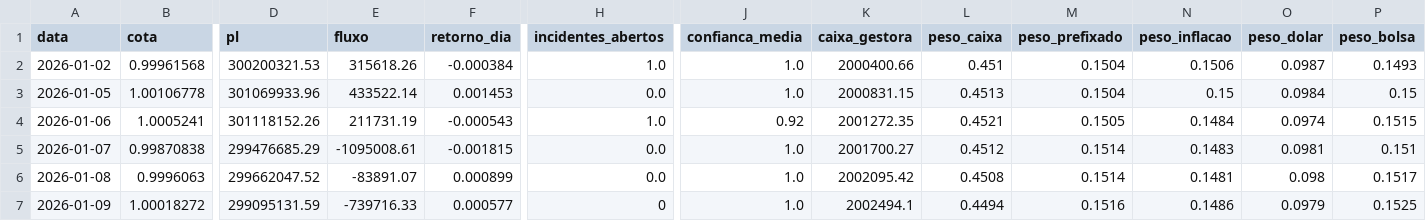
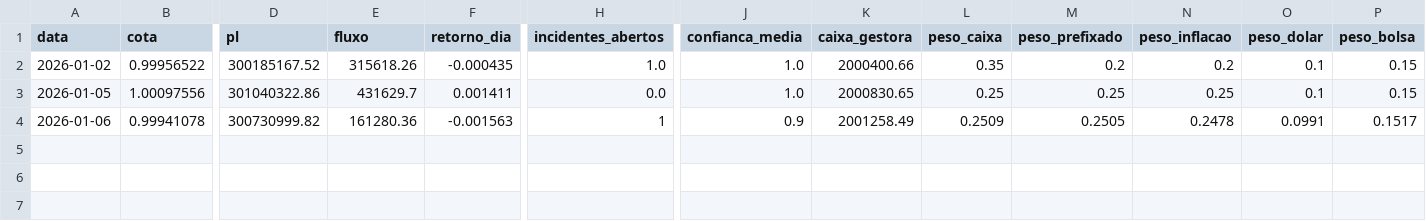
Before and after one commit to GloedenJoao/profissional, a CSV file: cenarios/2026/dados/historico.csv, drawn as a sheet; only a part is shown, gaps mark what is left out; rows hold the shown columns only; the diff names each change by its address in the sheet, - before the commit and + after, or states it on an @@ line.

```diff
--- a/cenarios/2026/dados/historico.csv
+++ b/cenarios/2026/dados/historico.csv
-B2 (cota): 0.99961568
+B2 (cota): 0.99956522
-D2 (pl): 300200321.53
+D2 (pl): 300185167.52
-F2 (retorno_dia): -0.000384
+F2 (retorno_dia): -0.000435
-L2 (peso_caixa): 0.451
+L2 (peso_caixa): 0.35
-M2 (peso_prefixado): 0.1504
+M2 (peso_prefixado): 0.2
-N2 (peso_inflacao): 0.1506
+N2 (peso_inflacao): 0.2
-O2 (peso_dolar): 0.0987
+O2 (peso_dolar): 0.1
-P2 (peso_bolsa): 0.1493
+P2 (peso_bolsa): 0.15
-B3 (cota): 1.00106778
+B3 (cota): 1.00097556
-D3 (pl): 301069933.96
+D3 (pl): 301040322.86
-E3 (fluxo): 433522.14
+E3 (fluxo): 431629.7
-F3 (retorno_dia): 0.001453
+F3 (retorno_dia): 0.001411
-K3 (caixa_gestora): 2000831.15
+K3 (caixa_gestora): 2000830.65
-L3 (peso_caixa): 0.4513
+L3 (peso_caixa): 0.25
-M3 (peso_prefixado): 0.1504
+M3 (peso_prefixado): 0.25
-N3 (peso_inflacao): 0.15
+N3 (peso_inflacao): 0.25
-O3 (peso_dolar): 0.0984
+O3 (peso_dolar): 0.1
-B4 (cota): 1.0005241
+B4 (cota): 0.99941078
-D4 (pl): 301118152.26
+D4 (pl): 300730999.82
-E4 (fluxo): 211731.19
+E4 (fluxo): 161280.36
-F4 (retorno_dia): -0.000543
+F4 (retorno_dia): -0.001563
-H4 (incidentes_abertos): 1.0
+H4 (incidentes_abertos): 1
-J4 (confianca_media): 0.92
+J4 (confianca_media): 0.9
-K4 (caixa_gestora): 2001272.35
+K4 (caixa_gestora): 2001258.49
-L4 (peso_caixa): 0.4521
+L4 (peso_caixa): 0.2509
-M4 (peso_prefixado): 0.1505
+M4 (peso_prefixado): 0.2505
-N4 (peso_inflacao): 0.1484
+N4 (peso_inflacao): 0.2478
-O4 (peso_dolar): 0.0974
+O4 (peso_dolar): 0.0991
-P4 (peso_bolsa): 0.1515
+P4 (peso_bolsa): 0.1517
-row 5: 2026-01-07 | 0.99870838 | 299476685.29 | -1095008.61 | -0.001815 | 0.0 | 1.0 | 2001700.27 | 0.4512 | 0.1514 | 0.1483 | 0.0981 | 0.151
-row 6: 2026-01-08 | 0.9996063 | 299662047.52 | -83891.07 | 0.000899 | 0.0 | 1.0 | 2002095.42 | 0.4508 | 0.1514 | 0.1481 | 0.098 | 0.1517
-row 7: 2026-01-09 | 1.00018272 | 299095131.59 | -739716.33 | 0.000577 | 0 | 1.0 | 2002494.1 | 0.4494 | 0.1516 | 0.1486 | 0.0979 | 0.1525
```
Also changed, not shown: cenarios/2026/dados/controle_extracao.csv, cenarios/2026/dados/series/cdi.csv, 38 other files.
